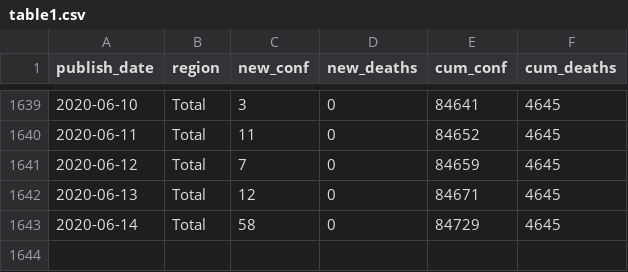
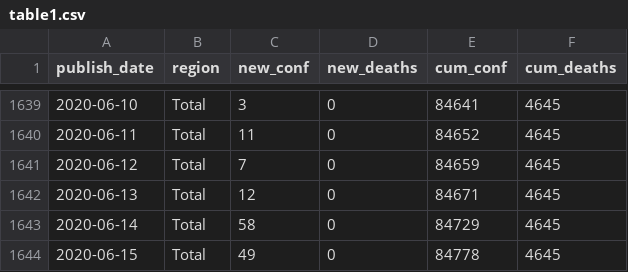
Before and after one commit to mitsuoxv/covid, a CSV file: data/table1.csv, drawn as a sheet; only a part is shown, gaps mark what is left out.

```diff
--- a/data/table1.csv
+++ b/data/table1.csv
@@ -1643 +1643,2 @@
 2020-06-14,"Total",58,0,84729,4645
+2020-06-15,"Total",49,0,84778,4645
```
Also changed, not shown: 10 other files.
